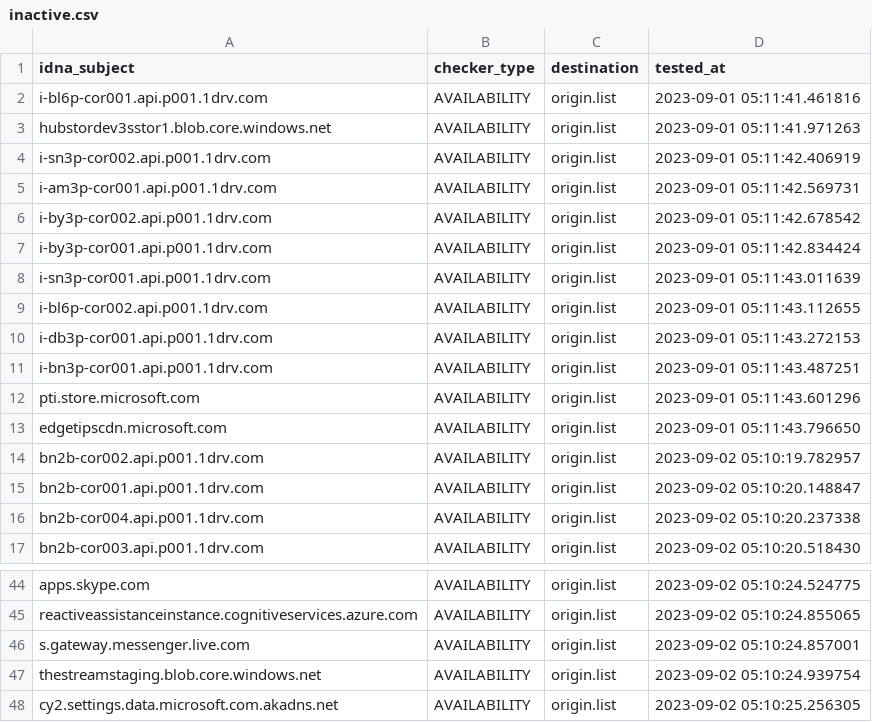
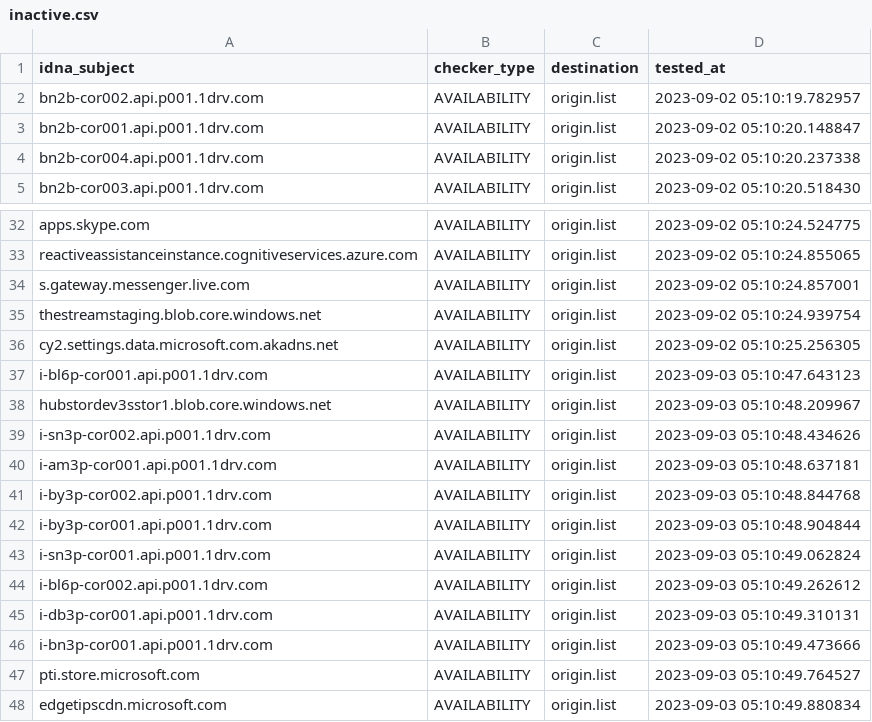
Before and after one commit to dead-hosts/WindowsSpyBlocker-extra_git_crazy-max, a CSV file: .pyfunceble/inactive.csv, drawn as a sheet; only a part is shown, gaps mark what is left out.

Commit message:
[Final/Result][Dead-Hosts::WindowsSpyBlocker-extra_git_crazy-max] | cc @crazy-max |  [GHA skip]
raPT93H3aVCvn5vn6WmLGP5P

```diff
--- a/.pyfunceble/inactive.csv
+++ b/.pyfunceble/inactive.csv
@@ -1,14 +1,2 @@
 idna_subject,checker_type,destination,tested_at
-i-bl6p-cor001.api.p001.1drv.com,AVAILABILITY,origin.list,2023-09-01 05:11:41.461816
-hubstordev3sstor1.blob.core.windows.net,AVAILABILITY,origin.list,2023-09-01 05:11:41.971263
-i-sn3p-cor002.api.p001.1drv.com,AVAILABILITY,origin.list,2023-09-01 05:11:42.406919
-i-am3p-cor001.api.p001.1drv.com,AVAILABILITY,origin.list,2023-09-01 05:11:42.569731
-i-by3p-cor002.api.p001.1drv.com,AVAILABILITY,origin.list,2023-09-01 05:11:42.678542
-i-by3p-cor001.api.p001.1drv.com,AVAILABILITY,origin.list,2023-09-01 05:11:42.834424
-i-sn3p-cor001.api.p001.1drv.com,AVAILABILITY,origin.list,2023-09-01 05:11:43.011639
-i-bl6p-cor002.api.p001.1drv.com,AVAILABILITY,origin.list,2023-09-01 05:11:43.112655
-i-db3p-cor001.api.p001.1drv.com,AVAILABILITY,origin.list,2023-09-01 05:11:43.272153
-i-bn3p-cor001.api.p001.1drv.com,AVAILABILITY,origin.list,2023-09-01 05:11:43.487251
-pti.store.microsoft.com,AVAILABILITY,origin.list,2023-09-01 05:11:43.601296
-edgetipscdn.microsoft.com,AVAILABILITY,origin.list,2023-09-01 05:11:43.796650
 bn2b-cor002.api.p001.1drv.com,AVAILABILITY,origin.list,2023-09-02 05:10:19.782957
@@ -48 +36,13 @@ thestreamstaging.blob.core.windows.net,AVAILABILITY,origin.list,2023-09-02 05:10
 cy2.settings.data.microsoft.com.akadns.net,AVAILABILITY,origin.list,2023-09-02 05:10:25.256305
+i-bl6p-cor001.api.p001.1drv.com,AVAILABILITY,origin.list,2023-09-03 05:10:47.643123
+hubstordev3sstor1.blob.core.windows.net,AVAILABILITY,origin.list,2023-09-03 05:10:48.209967
+i-sn3p-cor002.api.p001.1drv.com,AVAILABILITY,origin.list,2023-09-03 05:10:48.434626
+i-am3p-cor001.api.p001.1drv.com,AVAILABILITY,origin.list,2023-09-03 05:10:48.637181
+i-by3p-cor002.api.p001.1drv.com,AVAILABILITY,origin.list,2023-09-03 05:10:48.844768
+i-by3p-cor001.api.p001.1drv.com,AVAILABILITY,origin.list,2023-09-03 05:10:48.904844
+i-sn3p-cor001.api.p001.1drv.com,AVAILABILITY,origin.list,2023-09-03 05:10:49.062824
+i-bl6p-cor002.api.p001.1drv.com,AVAILABILITY,origin.list,2023-09-03 05:10:49.262612
+i-db3p-cor001.api.p001.1drv.com,AVAILABILITY,origin.list,2023-09-03 05:10:49.310131
+i-bn3p-cor001.api.p001.1drv.com,AVAILABILITY,origin.list,2023-09-03 05:10:49.473666
+pti.store.microsoft.com,AVAILABILITY,origin.list,2023-09-03 05:10:49.764527
+edgetipscdn.microsoft.com,AVAILABILITY,origin.list,2023-09-03 05:10:49.880834
```
Also changed, not shown: 9 other files.
